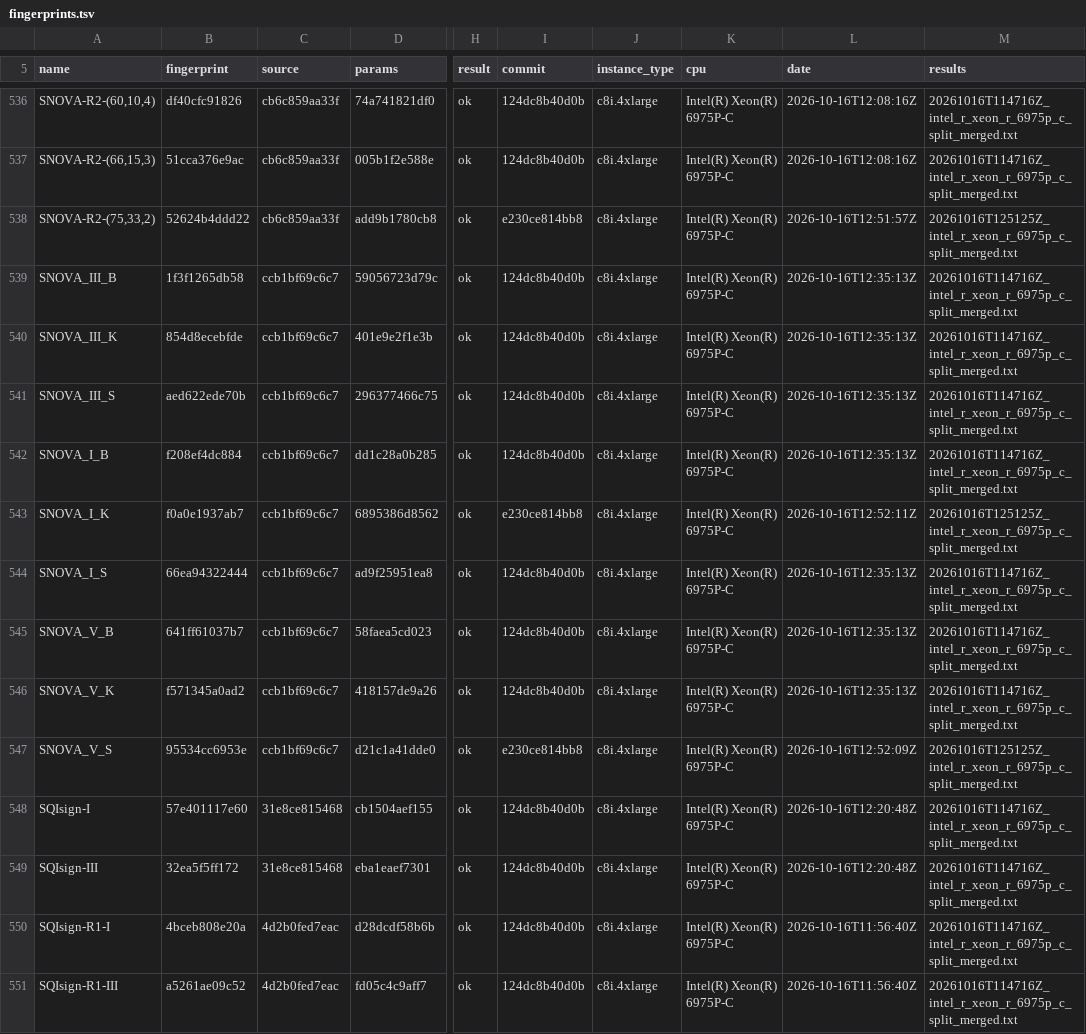
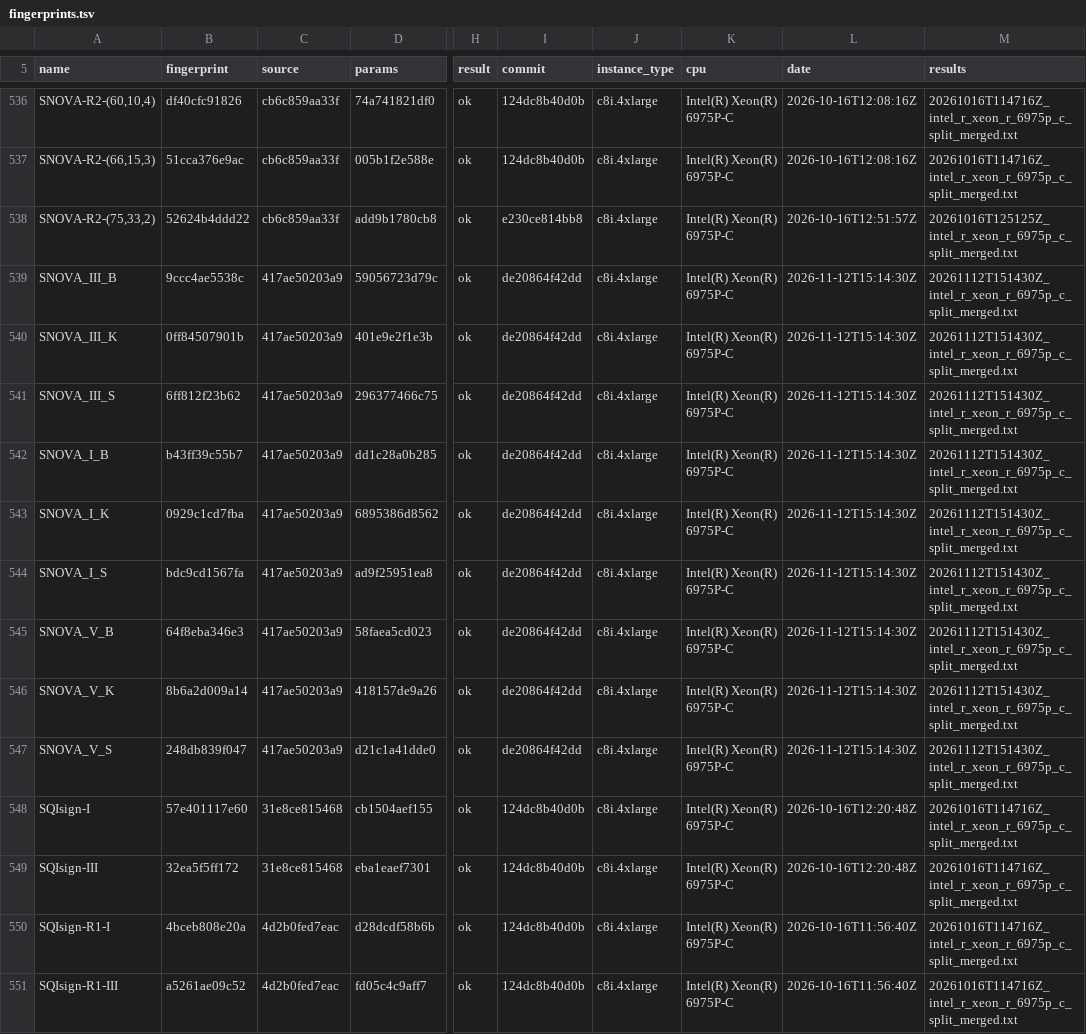
Before and after one commit to PQShield/nist-sigs-zoo, a TSV file: bench/results/fingerprints.tsv, drawn as a sheet; only a part is shown, gaps mark what is left out; the diff covers the shown part only; the diff names each change by its address in the sheet, - before the commit and + after, or states it on an @@ line.

```diff
--- a/bench/results/fingerprints.tsv
+++ b/bench/results/fingerprints.tsv
-B539 (fingerprint): 1f3f1265db58
+B539 (fingerprint): 9ccc4ae5538c
-C539:C547 (source): ccb1bf69c6c7
+C539:C547 (source): 417ae50203a9
-I539:I542 (commit): 124dc8b40d0b
+I539:I542 (commit): de20864f42dd
-L539:L542 (date): 2026-10-16T12:35:13Z
+L539:L542 (date): 2026-11-12T15:14:30Z
-M539:M542 (results): 20261016T114716Z_intel_r_xeon_r_6975p_c_split_merged.txt
+M539:M542 (results): 20261112T151430Z_intel_r_xeon_r_6975p_c_split_merged.txt
-B540 (fingerprint): 854d8ecebfde
+B540 (fingerprint): 0ff84507901b
-B541 (fingerprint): aed622ede70b
+B541 (fingerprint): 6ff812f23b62
-B542 (fingerprint): f208ef4dc884
+B542 (fingerprint): b43ff39c55b7
-B543 (fingerprint): f0a0e1937ab7
+B543 (fingerprint): 0929c1cd7fba
-I543 (commit): e230ce814bb8
+I543 (commit): de20864f42dd
-L543 (date): 2026-10-16T12:52:11Z
+L543 (date): 2026-11-12T15:14:30Z
-M543 (results): 20261016T125125Z_intel_r_xeon_r_6975p_c_split_merged.txt
+M543 (results): 20261112T151430Z_intel_r_xeon_r_6975p_c_split_merged.txt
-B544 (fingerprint): 66ea94322444
+B544 (fingerprint): bdc9cd1567fa
-I544:I546 (commit): 124dc8b40d0b
+I544:I546 (commit): de20864f42dd
-L544:L546 (date): 2026-10-16T12:35:13Z
+L544:L546 (date): 2026-11-12T15:14:30Z
-M544:M546 (results): 20261016T114716Z_intel_r_xeon_r_6975p_c_split_merged.txt
+M544:M546 (results): 20261112T151430Z_intel_r_xeon_r_6975p_c_split_merged.txt
-B545 (fingerprint): 641ff61037b7
+B545 (fingerprint): 64f8eba346e3
-B546 (fingerprint): f571345a0ad2
+B546 (fingerprint): 8b6a2d009a14
-B547 (fingerprint): 95534cc6953e
+B547 (fingerprint): 248db839f047
-I547 (commit): e230ce814bb8
+I547 (commit): de20864f42dd
-L547 (date): 2026-10-16T12:52:09Z
+L547 (date): 2026-11-12T15:14:30Z
-M547 (results): 20261016T125125Z_intel_r_xeon_r_6975p_c_split_merged.txt
+M547 (results): 20261112T151430Z_intel_r_xeon_r_6975p_c_split_merged.txt
```
Also changed, not shown: 65 edited cells elsewhere in this file, 5 other files.
